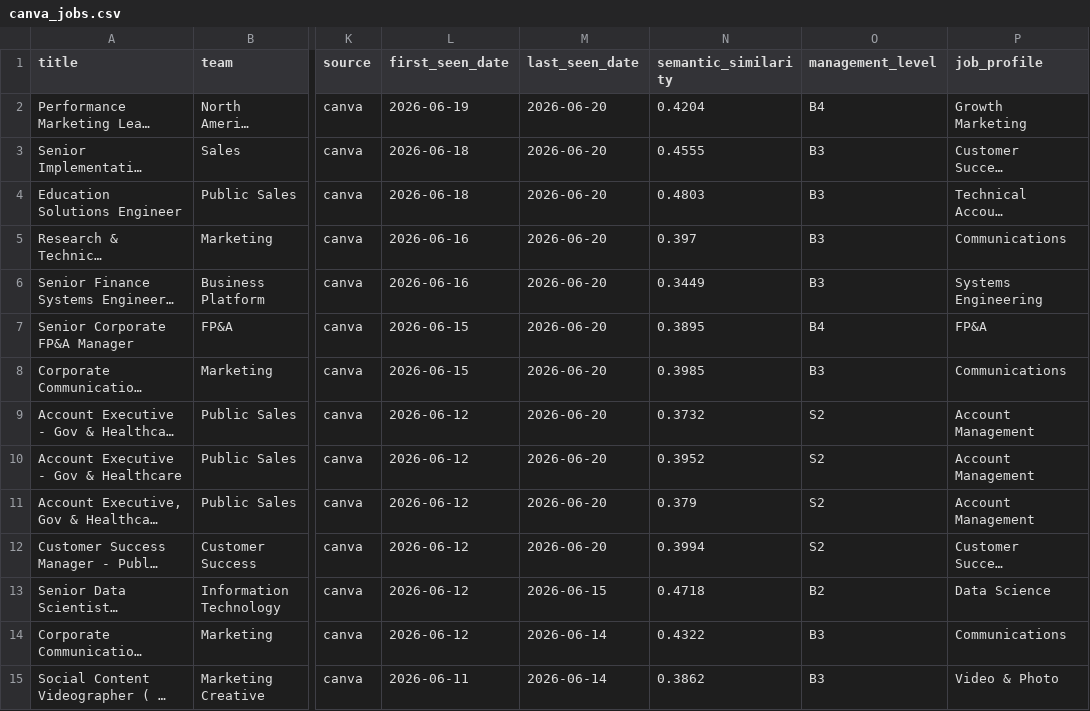
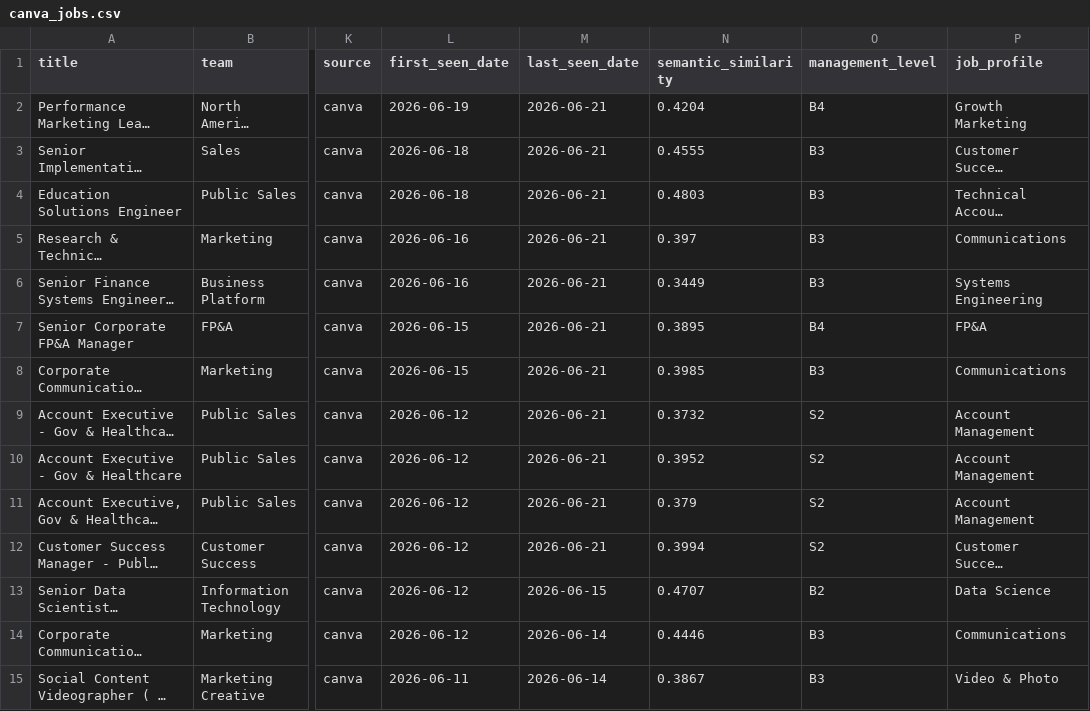
Before and after one commit to BarbaraPFloresRios/JobTracker, a CSV file: data/raw/canva_jobs.csv, drawn as a sheet; only a part is shown, gaps mark what is left out; long unchanged cells end in …; the diff covers the shown part only; the diff names each change by its address in the sheet, - before the commit and + after, or states it on an @@ line.

```diff
--- a/data/raw/canva_jobs.csv
+++ b/data/raw/canva_jobs.csv
-M2:M12 (last_seen_date): 2026-06-20
+M2:M12 (last_seen_date): 2026-06-21
-N13 (semantic_similarity): 0.4718
+N13 (semantic_similarity): 0.4707
-N14 (semantic_similarity): 0.4322
+N14 (semantic_similarity): 0.4446
-N15 (semantic_similarity): 0.3862
+N15 (semantic_similarity): 0.3867
```
Also changed, not shown: 55 edited cells elsewhere in this file, data/raw/amazon_science_jobs.csv, data/raw/apple_jobs.csv, 12 other files.
